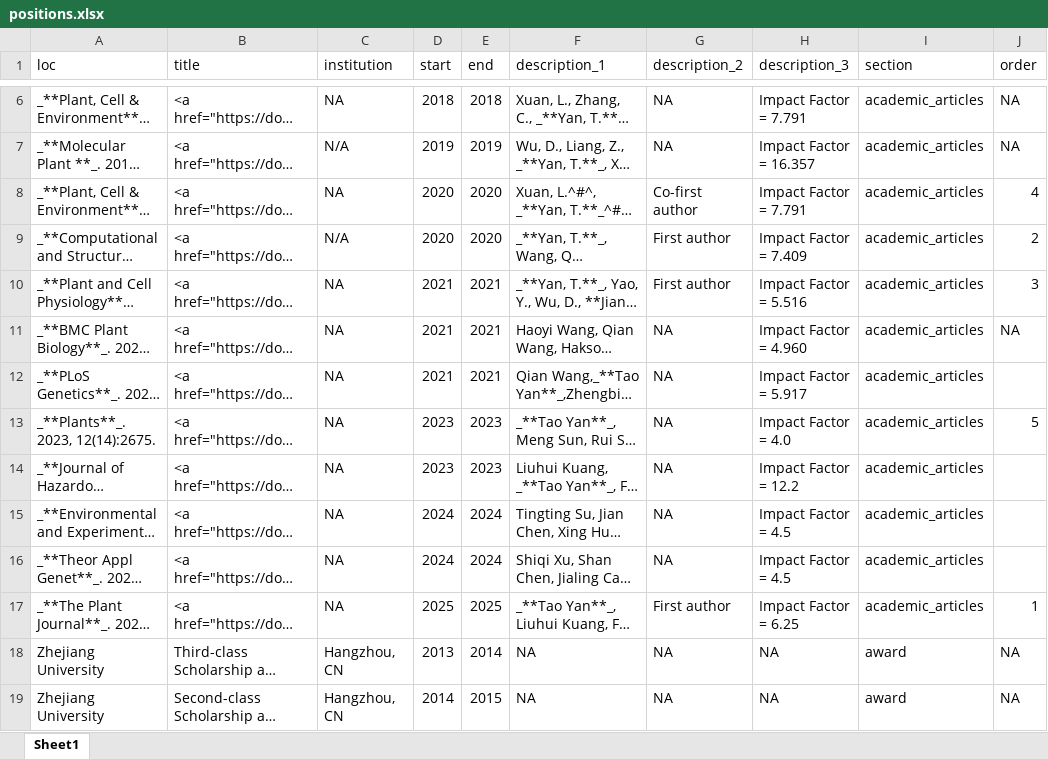
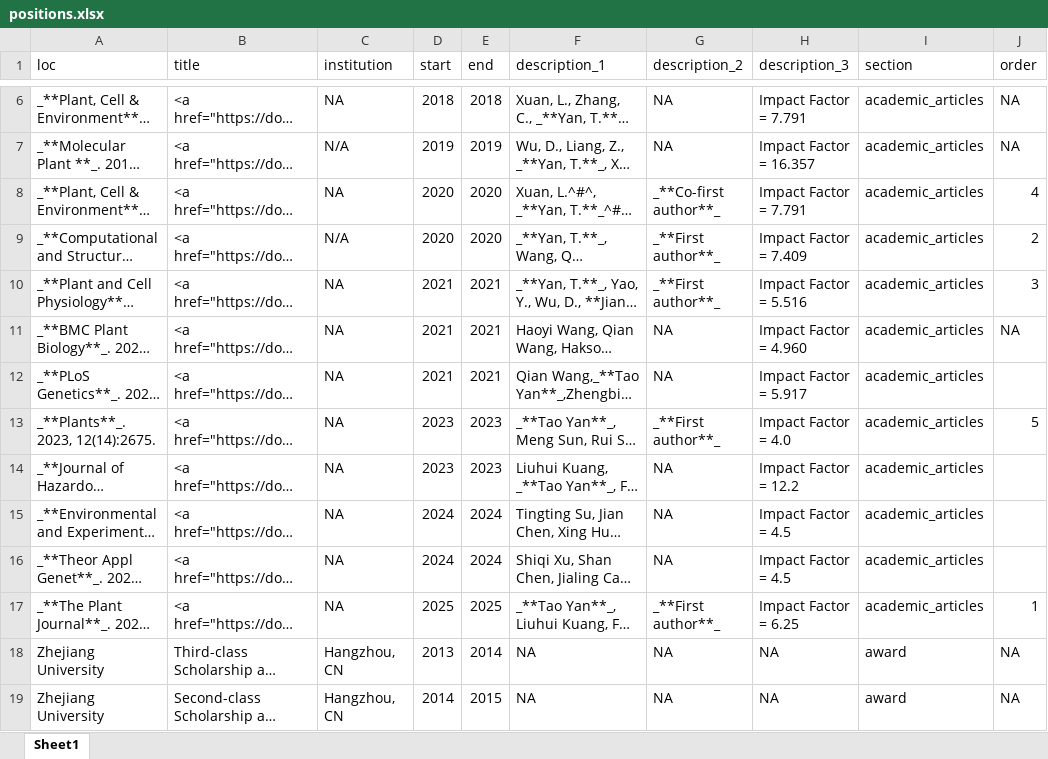
Before and after one commit to YTLogos/CV, an Excel workbook: positions.xlsx, sheet Sheet1, drawn as a sheet; only a part is shown, gaps mark what is left out; long unchanged cells end in …; values as stored, in another font and other column widths than the file's, no borders; the diff names each change by its address in the sheet, - before the commit and + after, or states it on an @@ line.

```diff
--- a/positions.xlsx (sheet Sheet1)
+++ b/positions.xlsx (sheet Sheet1)
-G8 (description_2): Co-first author
+G8 (description_2): _**Co-first author**_
-G9:G10 (description_2): First author
+G9:G10 (description_2): _**First author**_
-G13 (description_2): NA
+G13 (description_2): _**First author**_
-G17 (description_2): First author
+G17 (description_2): _**First author**_
```
Also changed, not shown: 2 other files.
